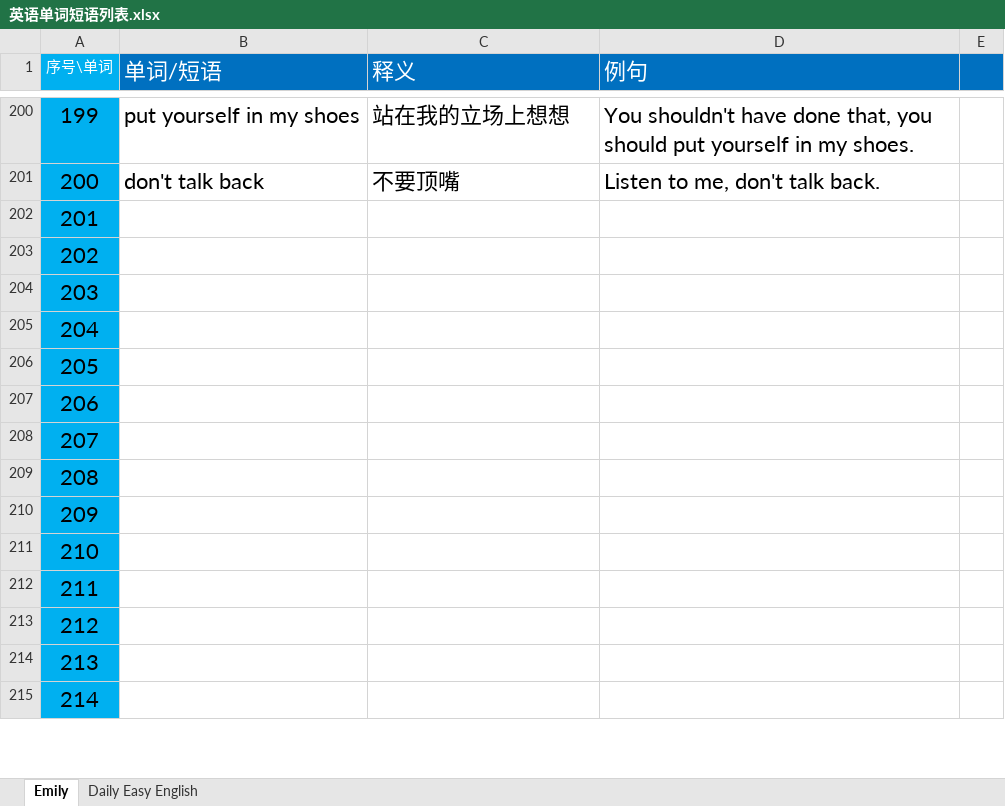
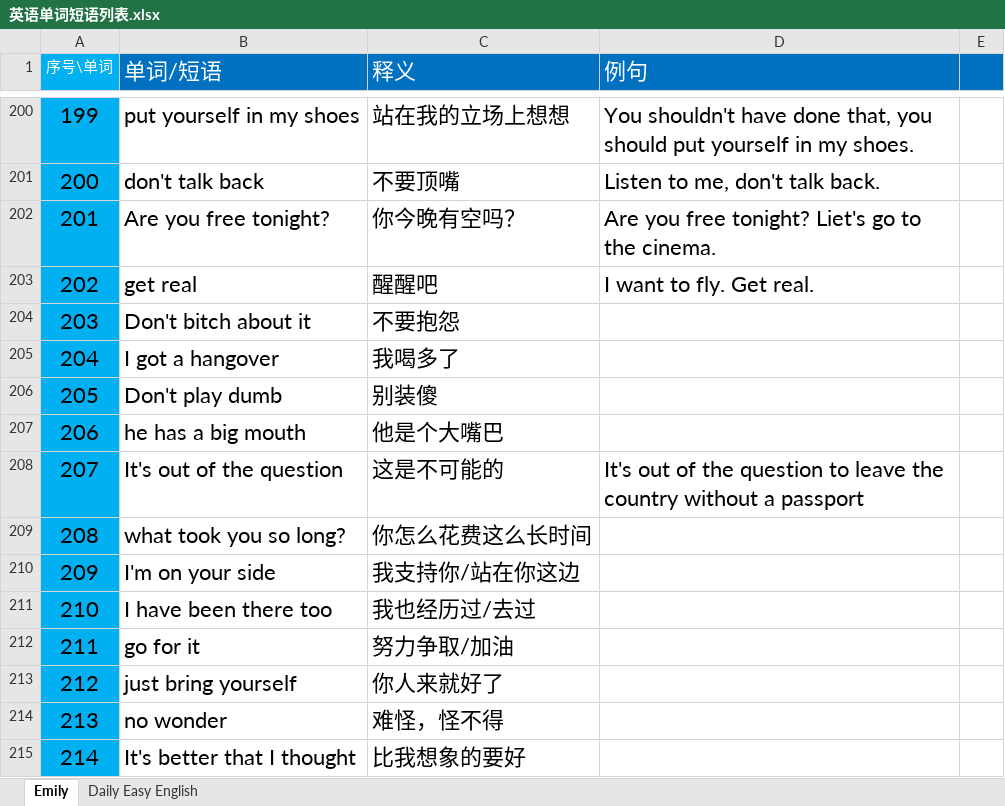
Before and after one commit to Ayvytr/TheRoadToTheFuture, an Excel workbook: 英语/英语单词短语列表.xlsx, sheet Emily, drawn as a sheet; only a part is shown, gaps mark what is left out; values as stored, in another font and other column widths than the file's, no borders; the diff covers the shown part only; the diff names each change by its address in the sheet, - before the commit and + after, or states it on an @@ line.

Commit message:
修改“英语单词短语列表.xlsx”

```diff
--- a/英语/英语单词短语列表.xlsx (sheet Emily)
+++ b/英语/英语单词短语列表.xlsx (sheet Emily)
-B202 (单词/短语): (empty)
+B202 (单词/短语): Are you free tonight?
-C202 (释义): (empty)
+C202 (释义): 你今晚有空吗？
-D202 (例句): (empty)
+D202 (例句): Are you free tonight? Liet's go to the cinema.
-B203 (单词/短语): (empty)
+B203 (单词/短语): get real
-C203 (释义): (empty)
+C203 (释义): 醒醒吧
-D203 (例句): (empty)
+D203 (例句): I want to fly. Get real.
-B204 (单词/短语): (empty)
+B204 (单词/短语): Don't bitch about it
-C204 (释义): (empty)
+C204 (释义): 不要抱怨
-B205 (单词/短语): (empty)
+B205 (单词/短语): I got a hangover
-C205 (释义): (empty)
+C205 (释义): 我喝多了
-B206 (单词/短语): (empty)
+B206 (单词/短语): Don't play dumb
-C206 (释义): (empty)
+C206 (释义): 别装傻
-B207 (单词/短语): (empty)
+B207 (单词/短语): he has a big mouth
-C207 (释义): (empty)
+C207 (释义): 他是个大嘴巴
-B208 (单词/短语): (empty)
+B208 (单词/短语): It's out of the question
-C208 (释义): (empty)
+C208 (释义): 这是不可能的
-D208 (例句): (empty)
+D208 (例句): It's out of the question to leave the country without a passport
-B209 (单词/短语): (empty)
+B209 (单词/短语): what took you so long?
-C209 (释义): (empty)
+C209 (释义): 你怎么花费这么长时间
-B210 (单词/短语): (empty)
+B210 (单词/短语): I'm on your side
-C210 (释义): (empty)
+C210 (释义): 我支持你/站在你这边
-B211 (单词/短语): (empty)
+B211 (单词/短语): I have been there too
-C211 (释义): (empty)
+C211 (释义): 我也经历过/去过
-B212 (单词/短语): (empty)
+B212 (单词/短语): go for it
-C212 (释义): (empty)
+C212 (释义): 努力争取/加油
-B213 (单词/短语): (empty)
+B213 (单词/短语): just bring yourself
-C213 (释义): (empty)
+C213 (释义): 你人来就好了
-B214 (单词/短语): (empty)
+B214 (单词/短语): no wonder
-C214 (释义): (empty)
+C214 (释义): 难怪，怪不得
-B215 (单词/短语): (empty)
+B215 (单词/短语): It's better that I thought
-C215 (释义): (empty)
+C215 (释义): 比我想象的要好
```
Also changed, not shown: 198 edited cells elsewhere in this sheet.
